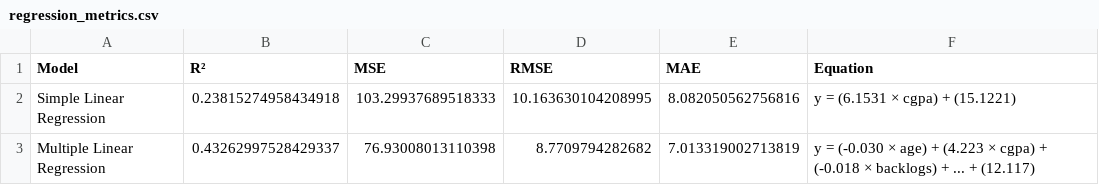
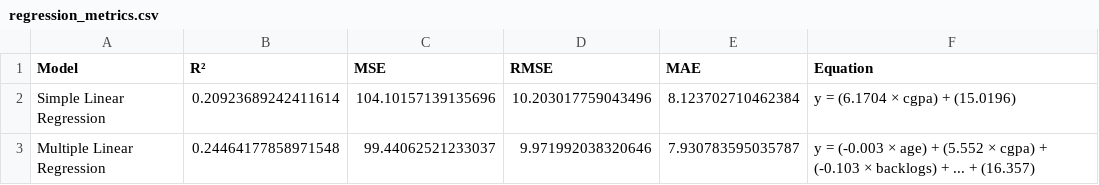
Before and after one commit to Sarthzz01/PLACEMENT_IQ, a CSV file: outputs/regression_metrics.csv, drawn as a sheet.

```diff
--- a/outputs/regression_metrics.csv
+++ b/outputs/regression_metrics.csv
@@ -1,3 +1,3 @@
 Model,R²,MSE,RMSE,MAE,Equation
-Simple Linear Regression,0.23815274958434918,103.29937689518333,10.163630104208995,8.082050562756816,y = (6.1531 × cgpa) + (15.1221)
-Multiple Linear Regression,0.43262997528429337,76.93008013110398,8.7709794282682,7.013319002713819,y = (-0.030 × age) + (4.223 × cgpa) + (-0.018 × backlogs) + ... + (12.117)
+Simple Linear Regression,0.20923689242411614,104.10157139135696,10.203017759043496,8.123702710462384,y = (6.1704 × cgpa) + (15.0196)
+Multiple Linear Regression,0.24464177858971548,99.44062521233037,9.971992038320646,7.930783595035787,y = (-0.003 × age) + (5.552 × cgpa) + (-0.103 × backlogs) + ... + (16.357)
```
Also changed, not shown: outputs/agglomerative_cluster_profiles.csv, outputs/classification_metrics.csv, 37 other files.
